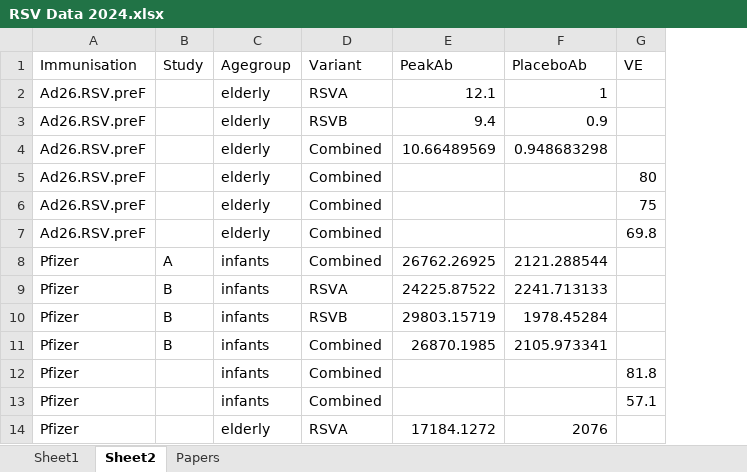
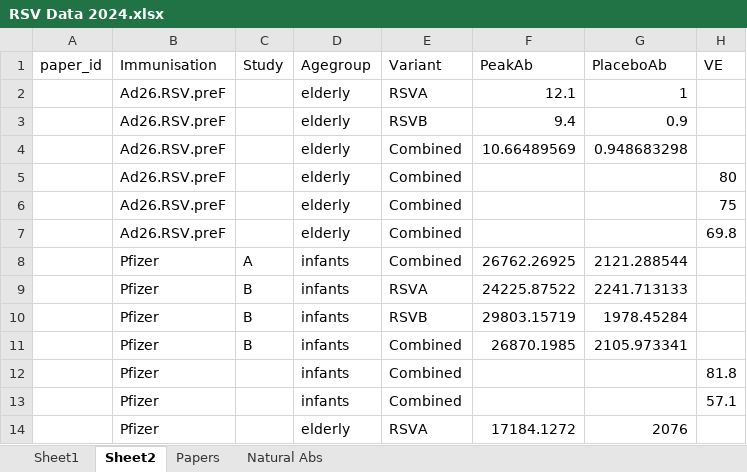
Before and after one commit to deborahcromer/RSVcorrelates, an Excel workbook: raw-data/RSV Data 2024.xlsx, sheet Sheet2, drawn as a sheet; only a part is shown; values as stored, in another font and other column widths than the file's, no borders; the diff names each change by its address in the sheet, - before the commit and + after, or states it on an @@ line.

```diff
--- a/raw-data/RSV Data 2024.xlsx (sheet Sheet2)
+++ b/raw-data/RSV Data 2024.xlsx (sheet Sheet2)
+sheet tab: Natural Abs
+column A (paper_id), empty
```
Also changed, not shown: sheet Sheet1, sheet Papers, formulas that keep their value, hidden cells, charts or pictures, 1 other file.
